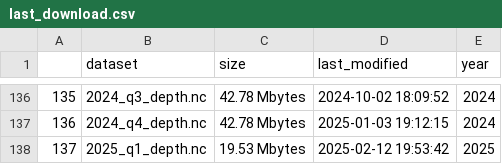
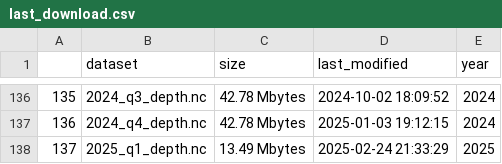
Before and after one commit to weecology/EvergladesWadingBird, a CSV file: Water/last_download.csv, drawn as a sheet; only a part is shown, gaps mark what is left out.

```diff
--- a/Water/last_download.csv
+++ b/Water/last_download.csv
@@ -137,2 +137,2 @@
 "136","2024_q4_depth.nc","42.78 Mbytes",2025-01-03 19:12:15,2024
-"137","2025_q1_depth.nc","19.53 Mbytes",2025-02-12 19:53:42,2025
+"137","2025_q1_depth.nc","13.49 Mbytes",2025-02-24 21:33:29,2025
```
Also changed, not shown: Water/eden_covariates.csv, 2 other files.
